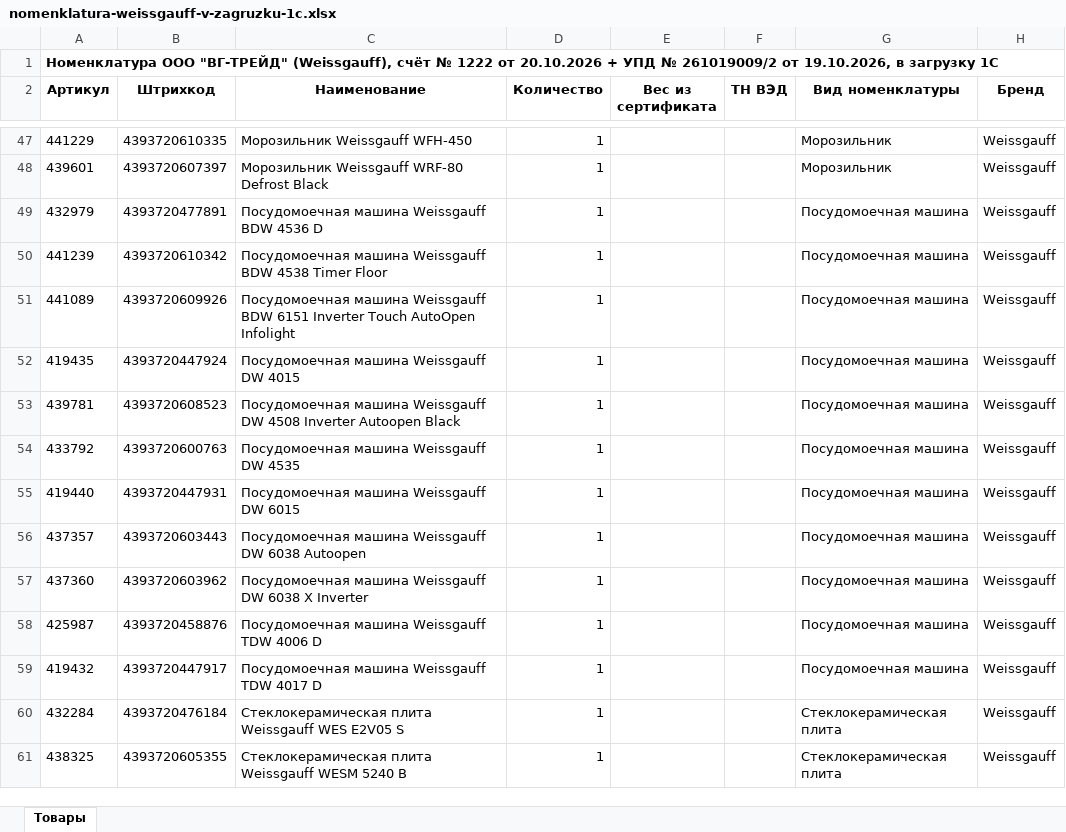
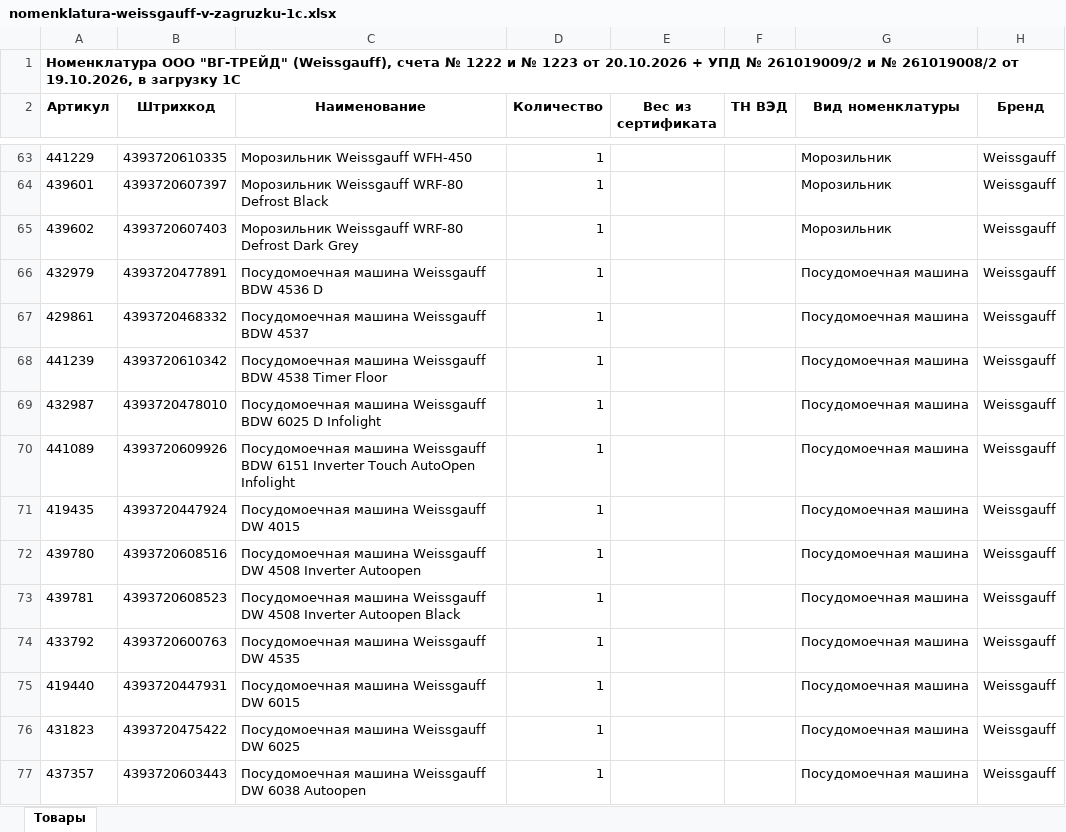
Before and after one commit to pr-poehali-dev/empty-site-creation-7, an Excel workbook: public/converted/nomenklatura-weissgauff-v-zagruzku-1c.xlsx, sheet Товары, drawn as a sheet; only a part is shown, gaps mark what is left out; the shorter side is filled out with more unchanged rows; values as stored, in another font and other column widths than the file's, no borders; the diff covers the shown part only; the diff names each change by its address in the sheet, - before the commit and + after, or states it on an @@ line.

```diff
--- a/public/converted/nomenklatura-weissgauff-v-zagruzku-1c.xlsx (sheet Товары)
+++ b/public/converted/nomenklatura-weissgauff-v-zagruzku-1c.xlsx (sheet Товары)
-A1 (Артикул): …"ВГ-ТРЕЙД" (Weissgauff), счёт № 1222 от 20.10.2026 + УПД № 261019009/2 от 19.10.2026,…
+A1 (Артикул): …"ВГ-ТРЕЙД" (Weissgauff), счета № 1222 и № 1223 от 20.10.2026 + УПД № 261019009/2 и № 261019008/2 от 19.10.2026,…
+row 65: 439602 | 4393720607403 | Морозильник Weissgauff WRF-80 Defrost Dark Grey | 1 |  |  | Морозильник | Weissgauff
+row 67: 429861 | 4393720468332 | Посудомоечная машина Weissgauff BDW 4537 | 1 |  |  | Посудомоечная машина | Weissgauff
+row 69: 432987 | 4393720478010 | Посудомоечная машина Weissgauff BDW 6025 D Infolight | 1 |  |  | Посудомоечная машина | Weissgauff
+row 72: 439780 | 4393720608516 | Посудомоечная машина Weissgauff DW 4508 Inverter Autoopen | 1 |  |  | Посудомоечная машина | Weissgauff
+row 76: 431823 | 4393720475422 | Посудомоечная машина Weissgauff DW 6025 | 1 |  |  | Посудомоечная машина | Weissgauff
```
Also changed, not shown: 49 added rows elsewhere in this sheet, 2 other files.
